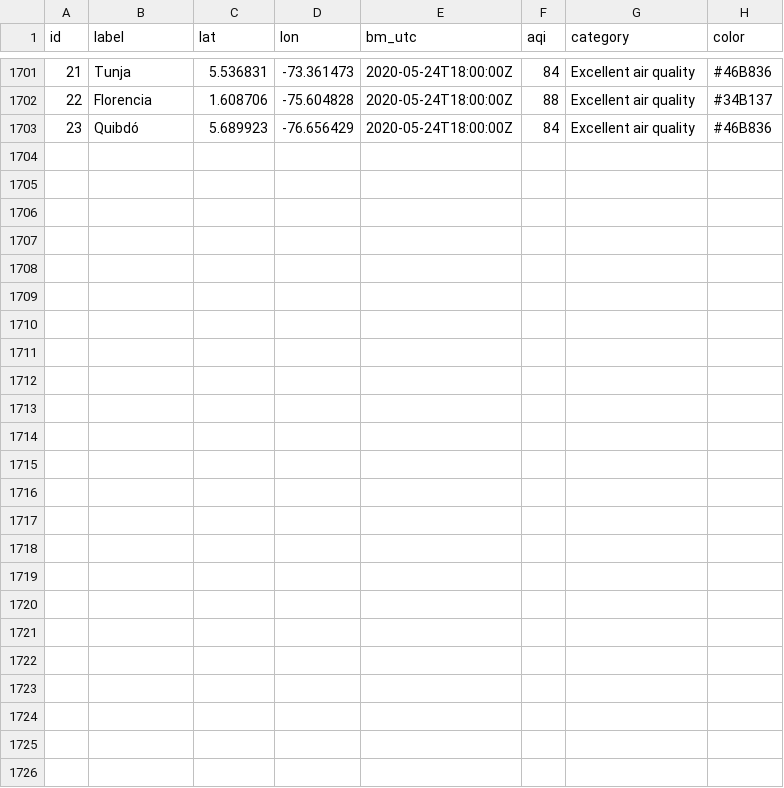
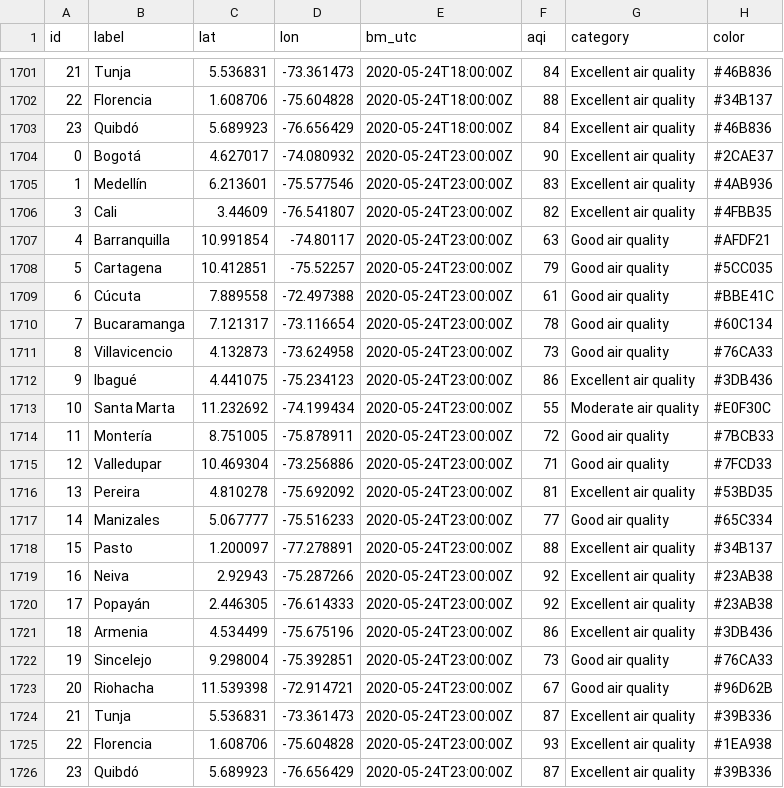
Before and after one commit to sebaxtian/breezometer-api-demo, a CSV file: output/air_quality.csv, drawn as a sheet; only a part is shown, gaps mark what is left out; the diff names each change by its address in the sheet, - before the commit and + after, or states it on an @@ line.

Commit message:
Updated at Sun May 24 23:19:28 UTC 2020

```diff
--- a/output/air_quality.csv
+++ b/output/air_quality.csv
+row 1704: 0 | Bogotá | 4.627017 | -74.080932 | 2020-05-24T23:00:00Z | 90 | Excellent air quality | #2CAE37
+row 1705: 1 | Medellín | 6.213601 | -75.577546 | 2020-05-24T23:00:00Z | 83 | Excellent air quality | #4AB936
+row 1706: 3 | Cali | 3.44609 | -76.541807 | 2020-05-24T23:00:00Z | 82 | Excellent air quality | #4FBB35
+row 1707: 4 | Barranquilla | 10.991854 | -74.80117 | 2020-05-24T23:00:00Z | 63 | Good air quality | #AFDF21
+row 1708: 5 | Cartagena | 10.412851 | -75.52257 | 2020-05-24T23:00:00Z | 79 | Good air quality | #5CC035
+row 1709: 6 | Cúcuta | 7.889558 | -72.497388 | 2020-05-24T23:00:00Z | 61 | Good air quality | #BBE41C
+row 1710: 7 | Bucaramanga | 7.121317 | -73.116654 | 2020-05-24T23:00:00Z | 78 | Good air quality | #60C134
+row 1711: 8 | Villavicencio | 4.132873 | -73.624958 | 2020-05-24T23:00:00Z | 73 | Good air quality | #76CA33
+row 1712: 9 | Ibagué | 4.441075 | -75.234123 | 2020-05-24T23:00:00Z | 86 | Excellent air quality | #3DB436
+row 1713: 10 | Santa Marta | 11.232692 | -74.199434 | 2020-05-24T23:00:00Z | 55 | Moderate air quality | #E0F30C
+row 1714: 11 | Montería | 8.751005 | -75.878911 | 2020-05-24T23:00:00Z | 72 | Good air quality | #7BCB33
+row 1715: 12 | Valledupar | 10.469304 | -73.256886 | 2020-05-24T23:00:00Z | 71 | Good air quality | #7FCD33
+row 1716: 13 | Pereira | 4.810278 | -75.692092 | 2020-05-24T23:00:00Z | 81 | Excellent air quality | #53BD35
+row 1717: 14 | Manizales | 5.067777 | -75.516233 | 2020-05-24T23:00:00Z | 77 | Good air quality | #65C334
+row 1718: 15 | Pasto | 1.200097 | -77.278891 | 2020-05-24T23:00:00Z | 88 | Excellent air quality | #34B137
+row 1719: 16 | Neiva | 2.92943 | -75.287266 | 2020-05-24T23:00:00Z | 92 | Excellent air quality | #23AB38
+row 1720: 17 | Popayán | 2.446305 | -76.614333 | 2020-05-24T23:00:00Z | 92 | Excellent air quality | #23AB38
+row 1721: 18 | Armenia | 4.534499 | -75.675196 | 2020-05-24T23:00:00Z | 86 | Excellent air quality | #3DB436
+row 1722: 19 | Sincelejo | 9.298004 | -75.392851 | 2020-05-24T23:00:00Z | 73 | Good air quality | #76CA33
+row 1723: 20 | Riohacha | 11.539398 | -72.914721 | 2020-05-24T23:00:00Z | 67 | Good air quality | #96D62B
+row 1724: 21 | Tunja | 5.536831 | -73.361473 | 2020-05-24T23:00:00Z | 87 | Excellent air quality | #39B336
+row 1725: 22 | Florencia | 1.608706 | -75.604828 | 2020-05-24T23:00:00Z | 93 | Excellent air quality | #1EA938
+row 1726: 23 | Quibdó | 5.689923 | -76.656429 | 2020-05-24T23:00:00Z | 87 | Excellent air quality | #39B336
```
